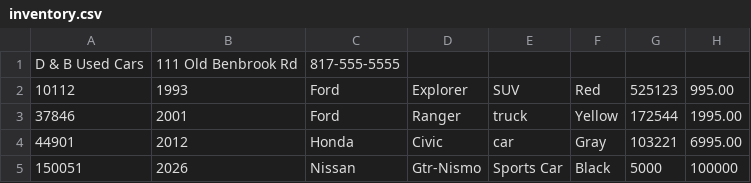
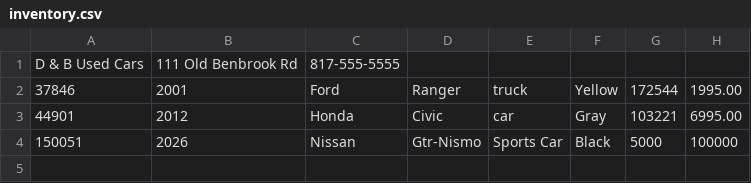
Before and after one commit to TevynStevenson/car-dealership, a CSV file: inventory.csv, drawn as a sheet.

```diff
--- a/inventory.csv
+++ b/inventory.csv
@@ -1,3 +1,2 @@
 D & B Used Cars|111 Old Benbrook Rd|817-555-5555
-10112|1993|Ford|Explorer|SUV|Red|525123|995.00
 37846|2001|Ford|Ranger|truck|Yellow|172544|1995.00
```
Also changed, not shown: 1 other file.
